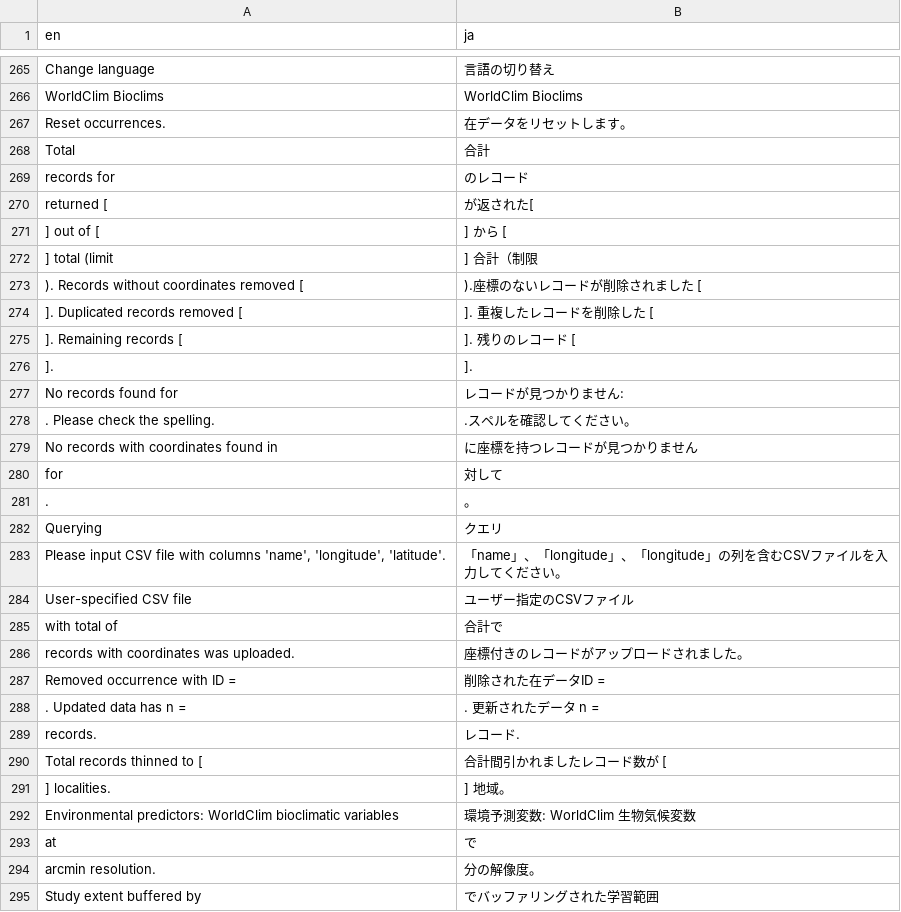
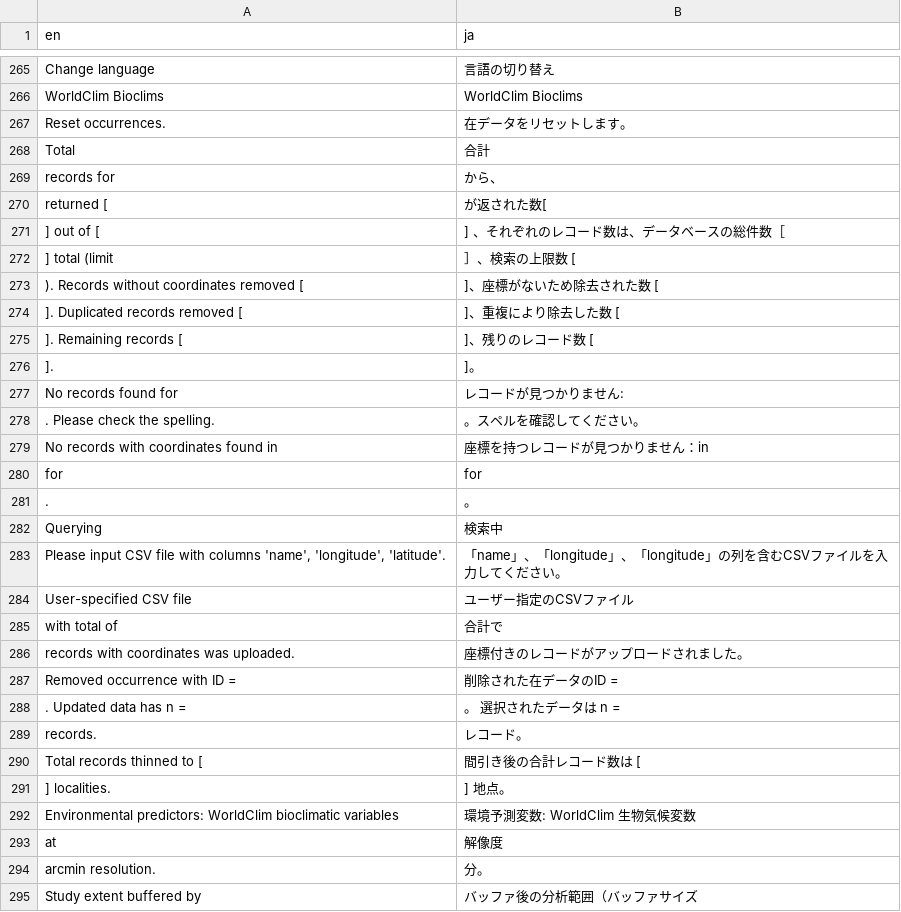
Before and after one commit to opensdm/wallaceJP, a CSV file: inst/shiny/translation/translation_ja.csv, drawn as a sheet; only a part is shown, gaps mark what is left out; the diff covers the shown part only.

```diff
--- a/inst/shiny/translation/translation_ja.csv
+++ b/inst/shiny/translation/translation_ja.csv
@@ -268,16 +269,16 @@ Reset occurrences.,在データをリセットします。
 Total,合計
-records for,のレコード
-returned [,が返された[
-] out of [,] から [
-] total (limit ,] 合計（制限
-). Records without coordinates removed [,).座標のないレコードが削除されました [
-]. Duplicated records removed [,]. 重複したレコードを削除した [
-]. Remaining records [,]. 残りのレコード [
-]., ].
+records for,から、
+returned [,が返された数[
+] out of [,] 、それぞれのレコード数は、データベースの総件数［
+] total (limit ,］、検索の上限数 [
+). Records without coordinates removed [,]、座標がないため除去された数 [
+]. Duplicated records removed [,]、重複により除去した数 [
+]. Remaining records [,]、残りのレコード数 [
+]., ]。
 No records found for ,レコードが見つかりません:
-. Please check the spelling.,.スペルを確認してください。
-No records with coordinates found in,に座標を持つレコードが見つかりません
-for,対して
+. Please check the spelling.,。スペルを確認してください。
+No records with coordinates found in,座標を持つレコードが見つかりません：in
+for,for
 .,。
-Querying,クエリ
+Querying,検索中
 "Please input CSV file with columns 'name', 'longitude', 'latitude'.",「name」、「longitude」、「longitude」の列を含むCSVファイルを入力してください。
@@ -286,10 +287,10 @@ with total of,合計で
 records with coordinates was uploaded.,座標付きのレコードがアップロードされました。
-Removed occurrence with ID = ,削除された在データID =
-. Updated data has n = ,. 更新されたデータ n =
- records., レコード.
-Total records thinned to [,合計間引かれましたレコード数が [
-] localities.,] 地域。
+Removed occurrence with ID = ,削除された在データのID =
+. Updated data has n = ,。 選択されたデータは n =
+ records., レコード。
+Total records thinned to [,間引き後の合計レコード数は [
+] localities.,] 地点。
 Environmental predictors: WorldClim bioclimatic variables,環境予測変数: WorldClim 生物気候変数
-at,で
- arcmin resolution., 分の解像度。
-Study extent buffered by,でバッファリングされた学習範囲
+at,解像度
+ arcmin resolution., 分。
+Study extent buffered by,バッファ後の分析範囲（バッファサイズ
```
Also changed, not shown: 1 added row and 101 edited cells elsewhere in this file, 11 other files.
